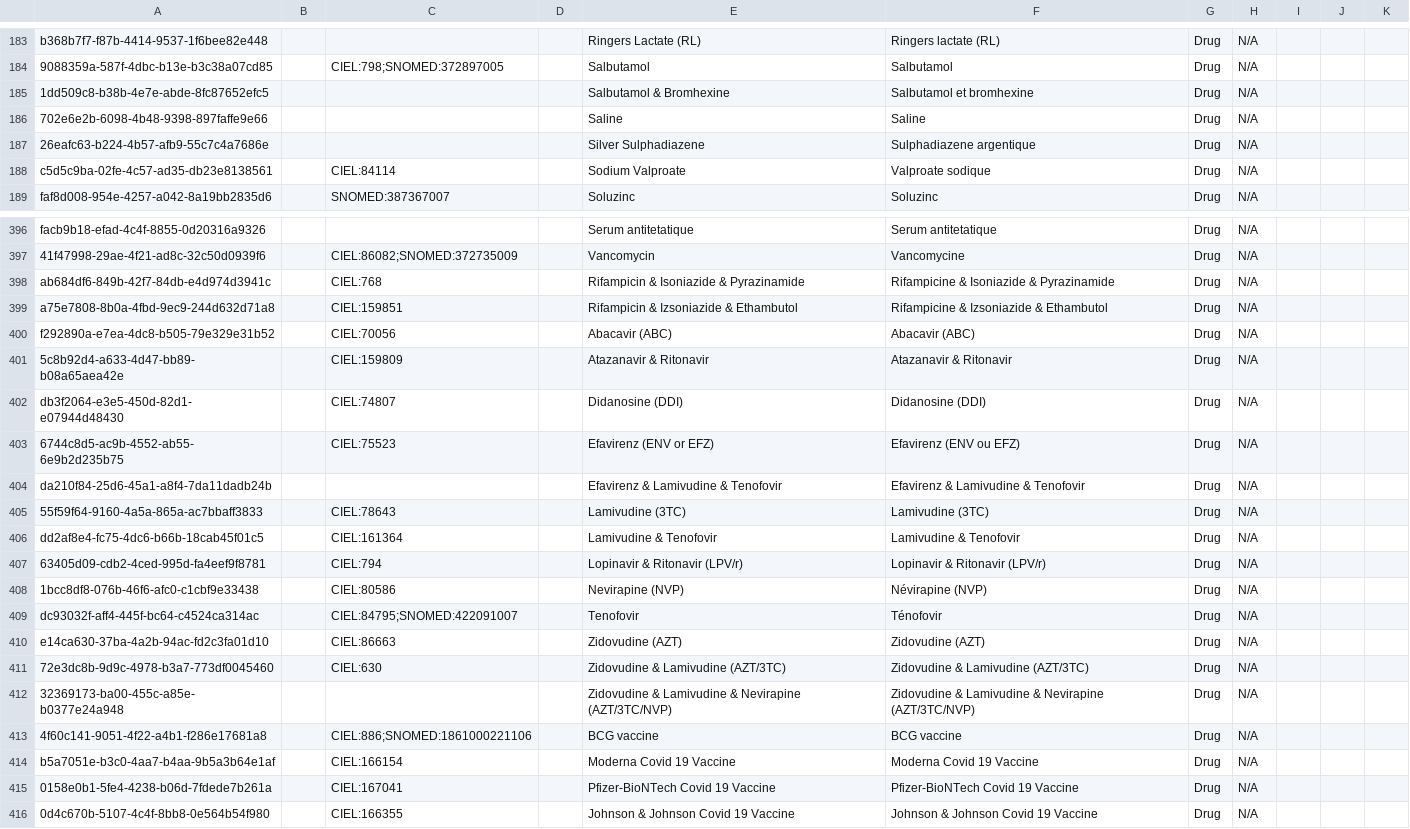
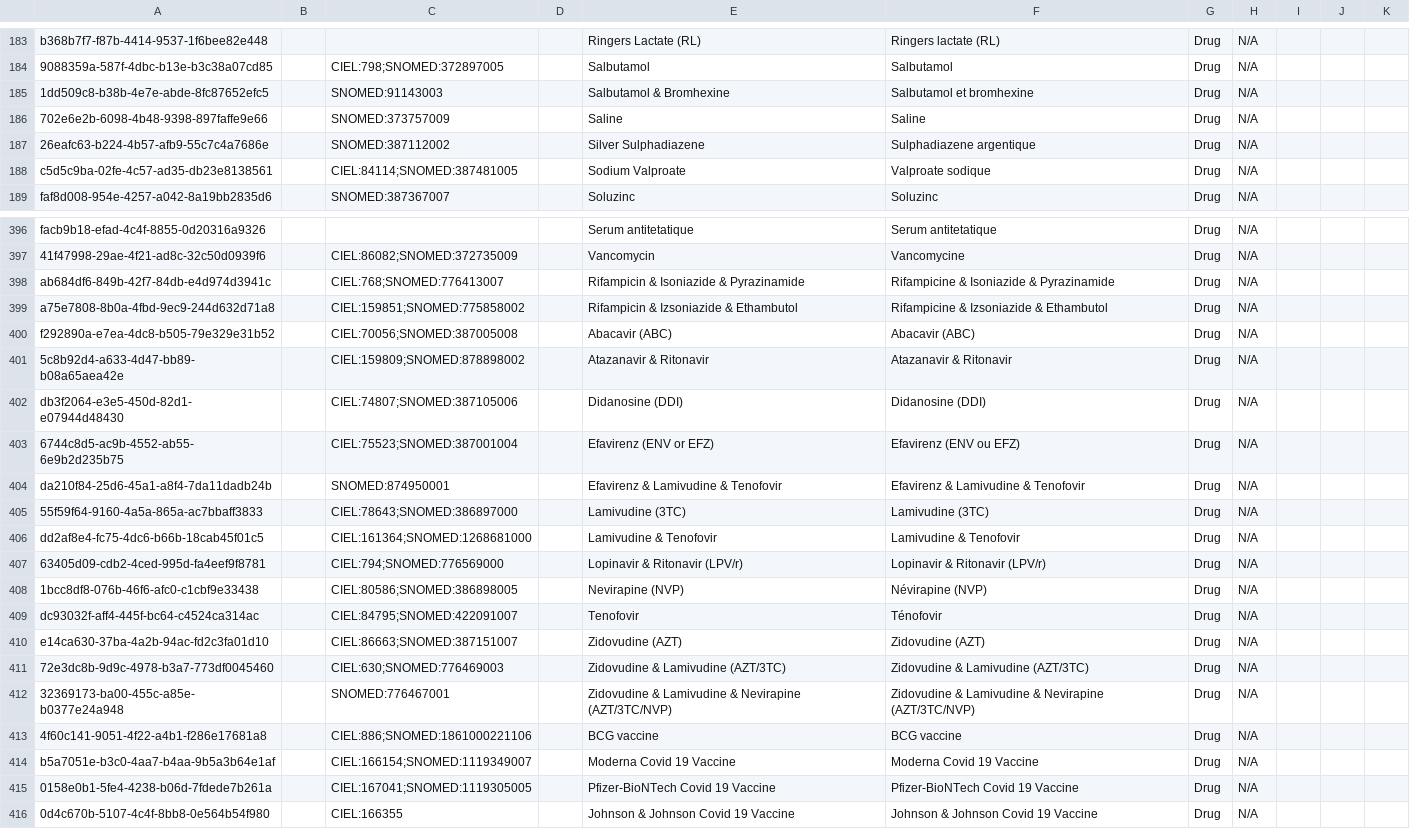
Before and after one commit to mekomsolutions/ozone-c2c, a CSV file: configs/bahmniemr/initializer/concepts/drugs_concepts.csv, drawn as a sheet; only a part is shown, gaps mark what is left out; the diff covers the shown part only.

Commit message:
Add SNOMED mappings

```diff
--- a/configs/bahmniemr/initializer/concepts/drugs_concepts.csv
+++ b/configs/bahmniemr/initializer/concepts/drugs_concepts.csv
@@ -184,6 +184,6 @@ b368b7f7-f87b-4414-9537-1f6bee82e448,,,,Ringers Lactate (RL),Ringers lactate (RL
 9088359a-587f-4dbc-b13e-b3c38a07cd85,,CIEL:798;SNOMED:372897005,,Salbutamol,Salbutamol,Drug,N/A,,,
-1dd509c8-b38b-4e7e-abde-8fc87652efc5,,,,Salbutamol & Bromhexine,Salbutamol et bromhexine,Drug,N/A,,,
-702e6e2b-6098-4b48-9398-897faffe9e66,,,,Saline,Saline,Drug,N/A,,,
-26eafc63-b224-4b57-afb9-55c7c4a7686e,,,,Silver Sulphadiazene,Sulphadiazene argentique,Drug,N/A,,,
-c5d5c9ba-02fe-4c57-ad35-db23e8138561,,CIEL:84114,,Sodium Valproate,Valproate sodique,Drug,N/A,,,
+1dd509c8-b38b-4e7e-abde-8fc87652efc5,,SNOMED:91143003,,Salbutamol & Bromhexine,Salbutamol et bromhexine,Drug,N/A,,,
+702e6e2b-6098-4b48-9398-897faffe9e66,,SNOMED:373757009,,Saline,Saline,Drug,N/A,,,
+26eafc63-b224-4b57-afb9-55c7c4a7686e,,SNOMED:387112002,,Silver Sulphadiazene,Sulphadiazene argentique,Drug,N/A,,,
+c5d5c9ba-02fe-4c57-ad35-db23e8138561,,CIEL:84114;SNOMED:387481005,,Sodium Valproate,Valproate sodique,Drug,N/A,,,
 faf8d008-954e-4257-a042-8a19bb2835d6,,SNOMED:387367007,,Soluzinc,Soluzinc,Drug,N/A,,,
@@ -397,20 +397,20 @@ facb9b18-efad-4c4f-8855-0d20316a9326,,,,Serum antitetatique,Serum antitetatique,
 41f47998-29ae-4f21-ad8c-32c50d0939f6,,CIEL:86082;SNOMED:372735009,,Vancomycin,Vancomycine,Drug,N/A,,,
-ab684df6-849b-42f7-84db-e4d974d3941c,,CIEL:768,,Rifampicin & Isoniazide & Pyrazinamide,Rifampicine & Isoniazide & Pyrazinamide,Drug,N/A,,,
-a75e7808-8b0a-4fbd-9ec9-244d632d71a8,,CIEL:159851,,Rifampicin & Izsoniazide & Ethambutol,Rifampicine & Izsoniazide & Ethambutol,Drug,N/A,,,
-f292890a-e7ea-4dc8-b505-79e329e31b52,,CIEL:70056,,Abacavir (ABC),Abacavir (ABC),Drug,N/A,,,
-5c8b92d4-a633-4d47-bb89-b08a65aea42e,,CIEL:159809,,Atazanavir & Ritonavir,Atazanavir & Ritonavir,Drug,N/A,,,
-db3f2064-e3e5-450d-82d1-e07944d48430,,CIEL:74807,,Didanosine (DDI),Didanosine (DDI),Drug,N/A,,,
-6744c8d5-ac9b-4552-ab55-6e9b2d235b75,,CIEL:75523,,Efavirenz (ENV or EFZ),Efavirenz (ENV ou EFZ),Drug,N/A,,,
-da210f84-25d6-45a1-a8f4-7da11dadb24b,,,,Efavirenz & Lamivudine & Tenofovir,Efavirenz & Lamivudine & Tenofovir,Drug,N/A,,,
-55f59f64-9160-4a5a-865a-ac7bbaff3833,,CIEL:78643,,Lamivudine (3TC),Lamivudine (3TC),Drug,N/A,,,
-dd2af8e4-fc75-4dc6-b66b-18cab45f01c5,,CIEL:161364,,Lamivudine & Tenofovir,Lamivudine & Tenofovir,Drug,N/A,,,
-63405d09-cdb2-4ced-995d-fa4eef9f8781,,CIEL:794,,Lopinavir & Ritonavir (LPV/r),Lopinavir & Ritonavir (LPV/r),Drug,N/A,,,
-1bcc8df8-076b-46f6-afc0-c1cbf9e33438,,CIEL:80586,,Nevirapine (NVP),Névirapine (NVP),Drug,N/A,,,
+ab684df6-849b-42f7-84db-e4d974d3941c,,CIEL:768;SNOMED:776413007,,Rifampicin & Isoniazide & Pyrazinamide,Rifampicine & Isoniazide & Pyrazinamide,Drug,N/A,,,
+a75e7808-8b0a-4fbd-9ec9-244d632d71a8,,CIEL:159851;SNOMED:775858002,,Rifampicin & Izsoniazide & Ethambutol,Rifampicine & Izsoniazide & Ethambutol,Drug,N/A,,,
+f292890a-e7ea-4dc8-b505-79e329e31b52,,CIEL:70056;SNOMED:387005008,,Abacavir (ABC),Abacavir (ABC),Drug,N/A,,,
+5c8b92d4-a633-4d47-bb89-b08a65aea42e,,CIEL:159809;SNOMED:878898002,,Atazanavir & Ritonavir,Atazanavir & Ritonavir,Drug,N/A,,,
+db3f2064-e3e5-450d-82d1-e07944d48430,,CIEL:74807;SNOMED:387105006,,Didanosine (DDI),Didanosine (DDI),Drug,N/A,,,
+6744c8d5-ac9b-4552-ab55-6e9b2d235b75,,CIEL:75523;SNOMED:387001004,,Efavirenz (ENV or EFZ),Efavirenz (ENV ou EFZ),Drug,N/A,,,
+da210f84-25d6-45a1-a8f4-7da11dadb24b,,SNOMED:874950001,,Efavirenz & Lamivudine & Tenofovir,Efavirenz & Lamivudine & Tenofovir,Drug,N/A,,,
+55f59f64-9160-4a5a-865a-ac7bbaff3833,,CIEL:78643;SNOMED:386897000,,Lamivudine (3TC),Lamivudine (3TC),Drug,N/A,,,
+dd2af8e4-fc75-4dc6-b66b-18cab45f01c5,,CIEL:161364;SNOMED:1268681000,,Lamivudine & Tenofovir,Lamivudine & Tenofovir,Drug,N/A,,,
+63405d09-cdb2-4ced-995d-fa4eef9f8781,,CIEL:794;SNOMED:776569000,,Lopinavir & Ritonavir (LPV/r),Lopinavir & Ritonavir (LPV/r),Drug,N/A,,,
+1bcc8df8-076b-46f6-afc0-c1cbf9e33438,,CIEL:80586;SNOMED:386898005,,Nevirapine (NVP),Névirapine (NVP),Drug,N/A,,,
 dc93032f-aff4-445f-bc64-c4524ca314ac,,CIEL:84795;SNOMED:422091007,,Tenofovir,Ténofovir,Drug,N/A,,,
-e14ca630-37ba-4a2b-94ac-fd2c3fa01d10,,CIEL:86663,,Zidovudine (AZT),Zidovudine (AZT),Drug,N/A,,,
-72e3dc8b-9d9c-4978-b3a7-773df0045460,,CIEL:630,,Zidovudine & Lamivudine (AZT/3TC),Zidovudine & Lamivudine (AZT/3TC),Drug,N/A,,,
-32369173-ba00-455c-a85e-b0377e24a948,,,,Zidovudine & Lamivudine & Nevirapine (AZT/3TC/NVP),Zidovudine & Lamivudine & Nevirapine (AZT/3TC/NVP),Drug,N/A,,,
+e14ca630-37ba-4a2b-94ac-fd2c3fa01d10,,CIEL:86663;SNOMED:387151007,,Zidovudine (AZT),Zidovudine (AZT),Drug,N/A,,,
+72e3dc8b-9d9c-4978-b3a7-773df0045460,,CIEL:630;SNOMED:776469003,,Zidovudine & Lamivudine (AZT/3TC),Zidovudine & Lamivudine (AZT/3TC),Drug,N/A,,,
+32369173-ba00-455c-a85e-b0377e24a948,,SNOMED:776467001,,Zidovudine & Lamivudine & Nevirapine (AZT/3TC/NVP),Zidovudine & Lamivudine & Nevirapine (AZT/3TC/NVP),Drug,N/A,,,
 4f60c141-9051-4f22-a4b1-f286e17681a8,,CIEL:886;SNOMED:1861000221106,,BCG vaccine,BCG vaccine,Drug,N/A,,,
-b5a7051e-b3c0-4aa7-b4aa-9b5a3b64e1af,,CIEL:166154,,Moderna Covid 19 Vaccine,Moderna Covid 19 Vaccine,Drug,N/A,,,
-0158e0b1-5fe4-4238-b06d-7fdede7b261a,,CIEL:167041,,Pfizer-BioNTech Covid 19 Vaccine,Pfizer-BioNTech Covid 19 Vaccine,Drug,N/A,,,
+b5a7051e-b3c0-4aa7-b4aa-9b5a3b64e1af,,CIEL:166154;SNOMED:1119349007,,Moderna Covid 19 Vaccine,Moderna Covid 19 Vaccine,Drug,N/A,,,
+0158e0b1-5fe4-4238-b06d-7fdede7b261a,,CIEL:167041;SNOMED:1119305005,,Pfizer-BioNTech Covid 19 Vaccine,Pfizer-BioNTech Covid 19 Vaccine,Drug,N/A,,,
 0d4c670b-5107-4c4f-8bb8-0e564b54f980,,CIEL:166355,,Johnson & Johnson Covid 19 Vaccine,Johnson & Johnson Covid 19 Vaccine,Drug,N/A,,,
```
Also changed, not shown: 115 edited cells elsewhere in this file.
